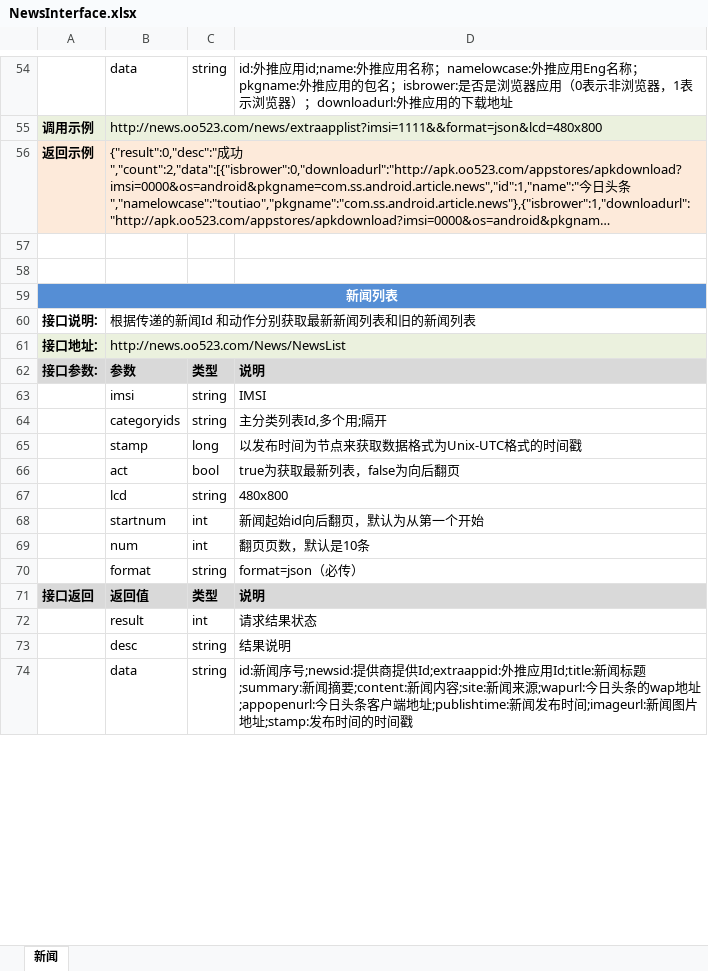
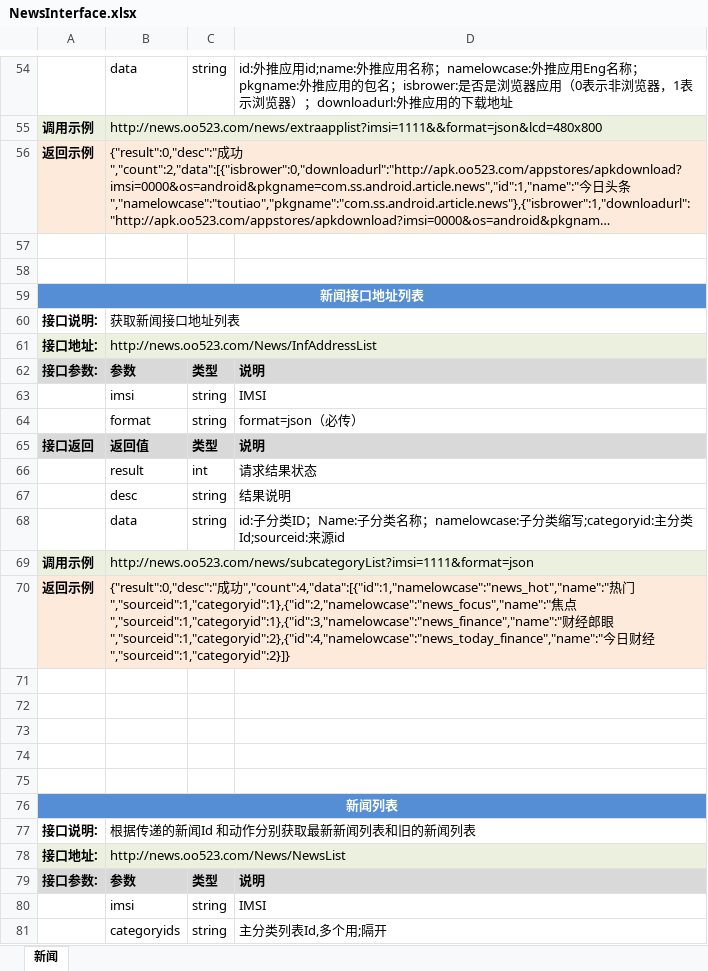
Before and after one commit to itabas016/ebandbox, an Excel workbook: doc/NewsInterface.xlsx, sheet 新闻, drawn as a sheet; only a part is shown, gaps mark what is left out; the shorter side is filled out with more unchanged rows; long unchanged cells end in …; values as stored, in another font and other column widths than the file's, no borders; the diff names each change by its address in the sheet, - before the commit and + after, or states it on an @@ line.

Commit message:
modify interface doc

```diff
--- a/doc/NewsInterface.xlsx (sheet 新闻)
+++ b/doc/NewsInterface.xlsx (sheet 新闻)
+row 59: 新闻接口地址列表
+row 60: 接口说明: | 获取新闻接口地址列表
+row 61: 接口地址: | http://news.oo523.com/News/InfAddressList
+row 62: 接口参数: | 参数 | 类型 | 说明
+row 63:  | imsi | string | IMSI
+row 64:  | format | string | format=json（必传）
+row 65: 接口返回 | 返回值 | 类型 | 说明
+row 66:  | result | int | 请求结果状态
+row 67:  | desc | string | 结果说明
+row 68:  | data | string | id:子分类ID；Name:子分类名称；namelowcase:子分类缩写;categoryid:主分类Id;sourceid:来源id
+row 69: 调用示例 | http://news.oo523.com/news/subcategoryList?imsi=1111&format=json
+row 70: 返回示例 | {"result":0,"desc":"成功","count":4,"data":[{"id":1,"namelowcase":"news_hot","name":"热门","sourceid":1,"categoryid":1},{"id":2,"namelowcase":"news_focus","name":"焦点","sourceid":1,"categoryid":1},{"id":3,"namelowcase":"news_finance","name":"财经郎眼","sourceid":1,"categoryid":2},{"id":4,"namelowcase":"news_today_finance","name":"今日财经","sourceid":1,"categoryid":2}]}
+row 71: (empty)
+row 72: (empty)
+row 73: (empty)
+row 74: (empty)
+row 75: (empty)
```
